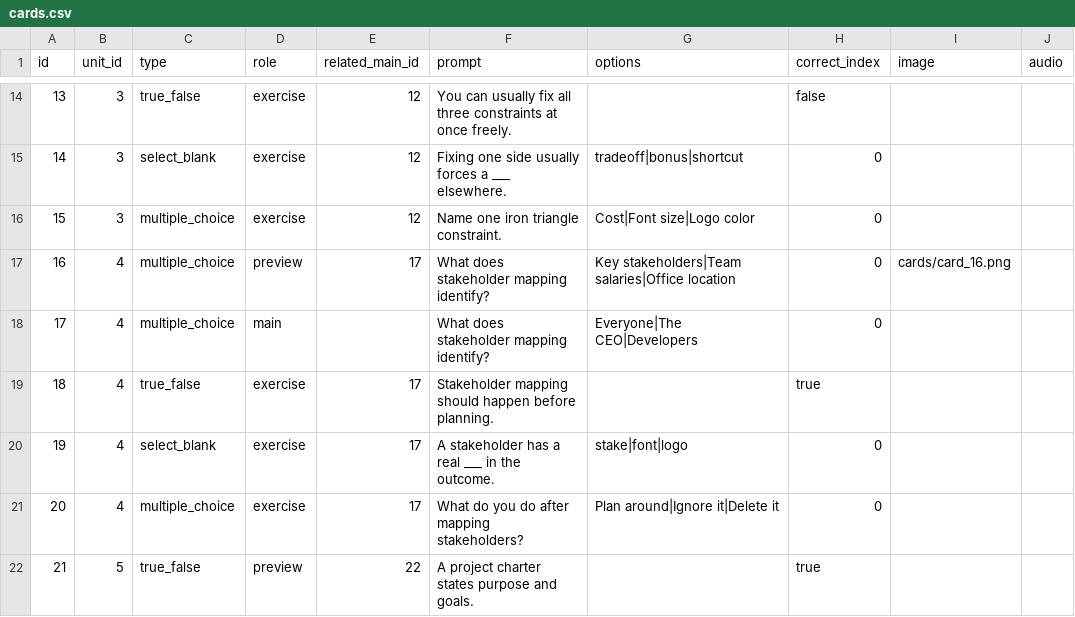
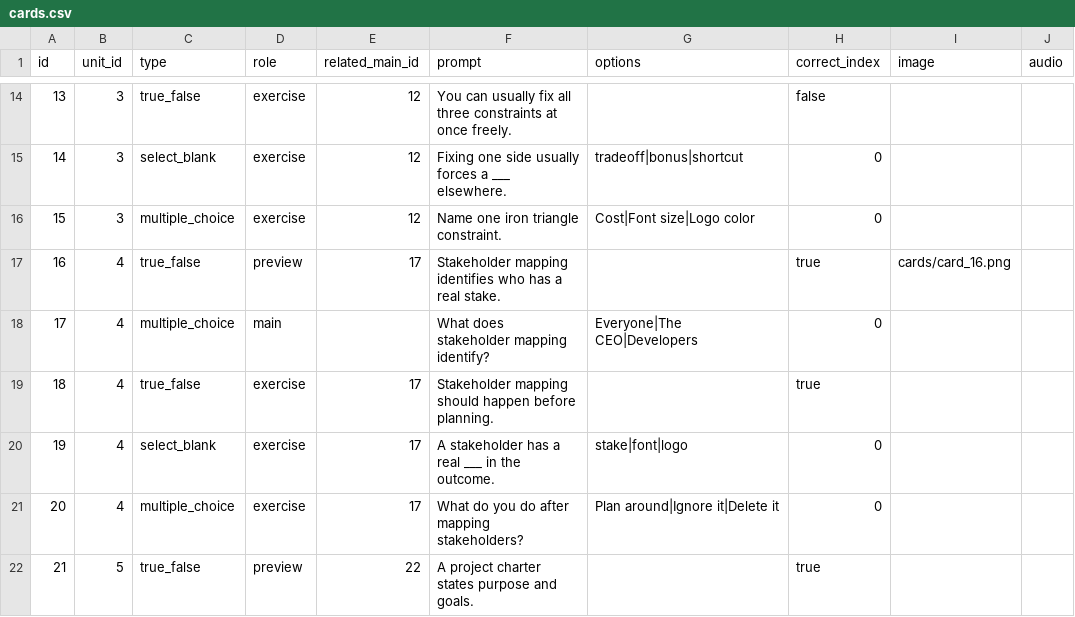
Before and after one commit to yaaddi-courses/managing-software-projects, a CSV file: source/cards.csv, drawn as a sheet; only a part is shown, gaps mark what is left out; the diff covers the shown part only; the diff names each change by its address in the sheet, - before the commit and + after, or states it on an @@ line.

```diff
--- a/source/cards.csv
+++ b/source/cards.csv
-C17 (type): multiple_choice
+C17 (type): true_false
-F17 (prompt): What does stakeholder mapping identify?
+F17 (prompt): Stakeholder mapping identifies who has a real stake.
-G17 (options): Key stakeholders|Team salaries|Office location
+G17 (options): (empty)
-H17 (correct_index): 0
+H17 (correct_index): true
```
Also changed, not shown: 16 edited cells elsewhere in this file, 1 other file.
